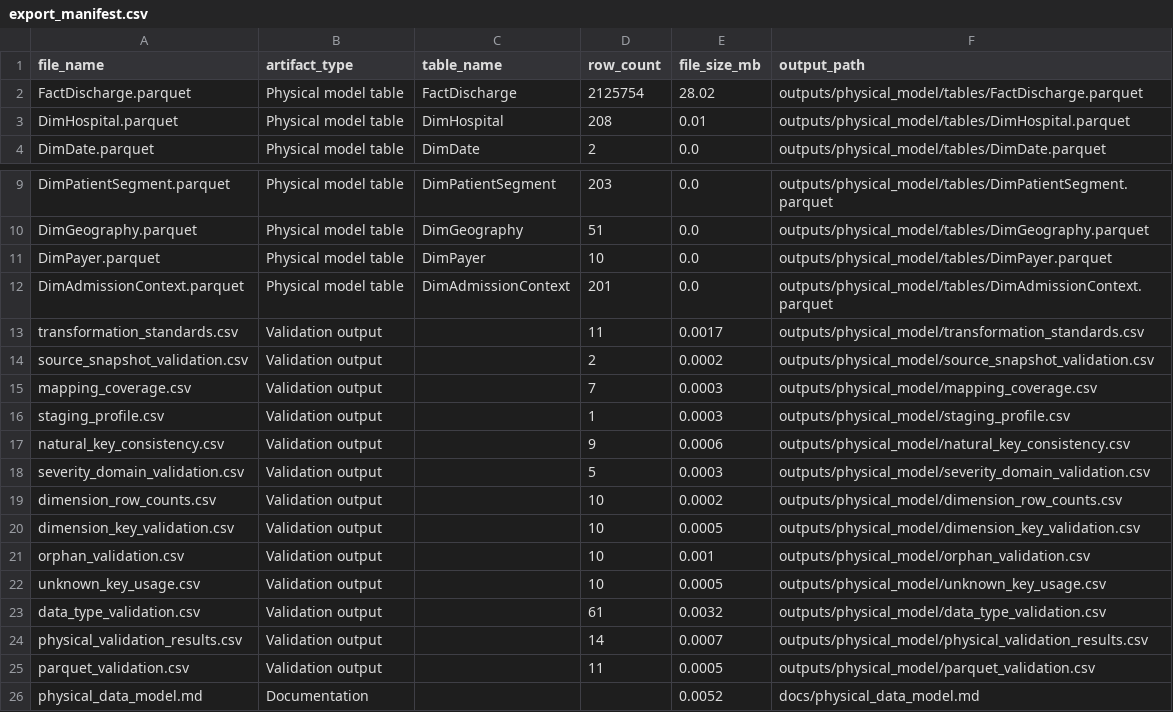
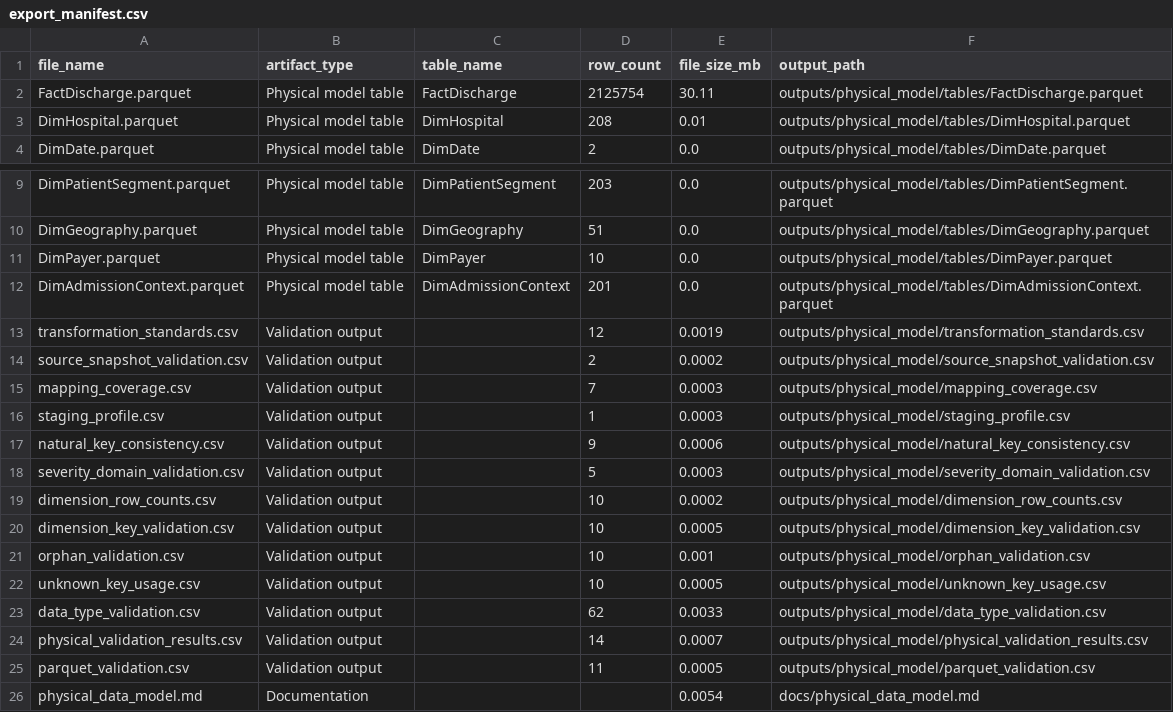
Before and after one commit to doyounghi/Healthcare-data-analysis, a CSV file: 04_hospital_operations_powerbi/outputs/physical_model/export_manifest.csv, drawn as a sheet; only a part is shown, gaps mark what is left out.

```diff
--- a/04_hospital_operations_powerbi/outputs/physical_model/export_manifest.csv
+++ b/04_hospital_operations_powerbi/outputs/physical_model/export_manifest.csv
@@ -1,3 +1,3 @@
 file_name,artifact_type,table_name,row_count,file_size_mb,output_path
-FactDischarge.parquet,Physical model table,FactDischarge,2125754,28.02,outputs/physical_model/tables/FactDischarge.parquet
+FactDischarge.parquet,Physical model table,FactDischarge,2125754,30.11,outputs/physical_model/tables/FactDischarge.parquet
 DimHospital.parquet,Physical model table,DimHospital,208,0.01,outputs/physical_model/tables/DimHospital.parquet
@@ -12,3 +12,3 @@ DimPayer.parquet,Physical model table,DimPayer,10,0.0,outputs/physical_model/tab
 DimAdmissionContext.parquet,Physical model table,DimAdmissionContext,201,0.0,outputs/physical_model/tables/DimAdmissionContext.parquet
-transformation_standards.csv,Validation output,,11,0.0017,outputs/physical_model/transformation_standards.csv
+transformation_standards.csv,Validation output,,12,0.0019,outputs/physical_model/transformation_standards.csv
 source_snapshot_validation.csv,Validation output,,2,0.0002,outputs/physical_model/source_snapshot_validation.csv
@@ -22,5 +22,5 @@ orphan_validation.csv,Validation output,,10,0.001,outputs/physical_model/orphan_
 unknown_key_usage.csv,Validation output,,10,0.0005,outputs/physical_model/unknown_key_usage.csv
-data_type_validation.csv,Validation output,,61,0.0032,outputs/physical_model/data_type_validation.csv
+data_type_validation.csv,Validation output,,62,0.0033,outputs/physical_model/data_type_validation.csv
 physical_validation_results.csv,Validation output,,14,0.0007,outputs/physical_model/physical_validation_results.csv
 parquet_validation.csv,Validation output,,11,0.0005,outputs/physical_model/parquet_validation.csv
-physical_data_model.md,Documentation,,,0.0052,docs/physical_data_model.md
+physical_data_model.md,Documentation,,,0.0054,docs/physical_data_model.md
```
Also changed, not shown: 04_hospital_operations_powerbi/outputs/peer_benchmarks/export_manifest.csv, 04_hospital_operations_powerbi/outputs/physical_model/data_type_validation.csv, 35 other files.
